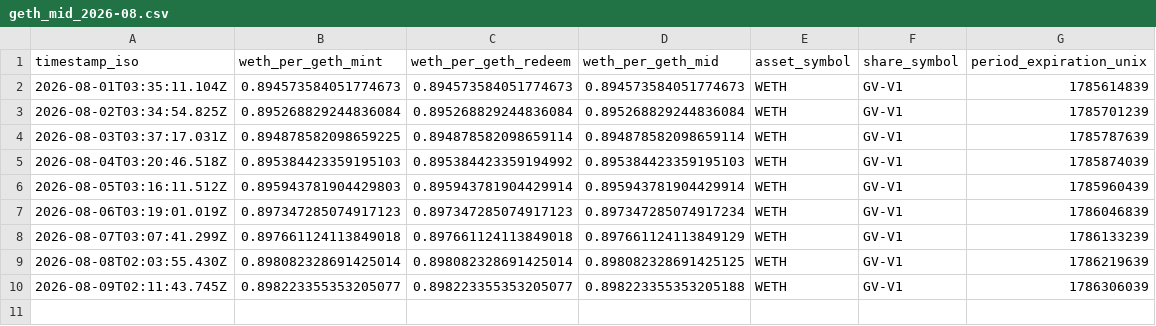
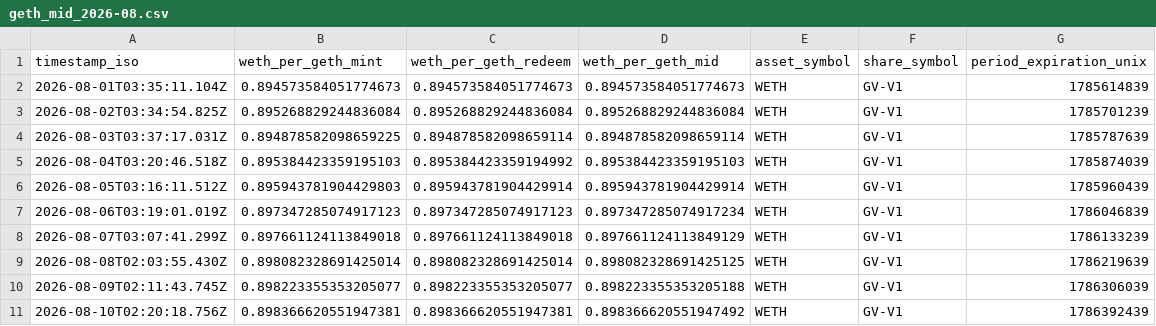
Before and after one commit to daidairow2/geth-price-logger, a CSV file: data/geth_mid_2026-08.csv, drawn as a sheet.

```diff
--- a/data/geth_mid_2026-08.csv
+++ b/data/geth_mid_2026-08.csv
@@ -10 +10,2 @@ timestamp_iso,weth_per_geth_mint,weth_per_geth_redeem,weth_per_geth_mid,asset_sy
 2026-08-09T02:11:43.745Z,0.898223355353205077,0.898223355353205077,0.898223355353205188,WETH,GV-V1,1786306039
+2026-08-10T02:20:18.756Z,0.898366620551947381,0.898366620551947381,0.898366620551947492,WETH,GV-V1,1786392439
```
